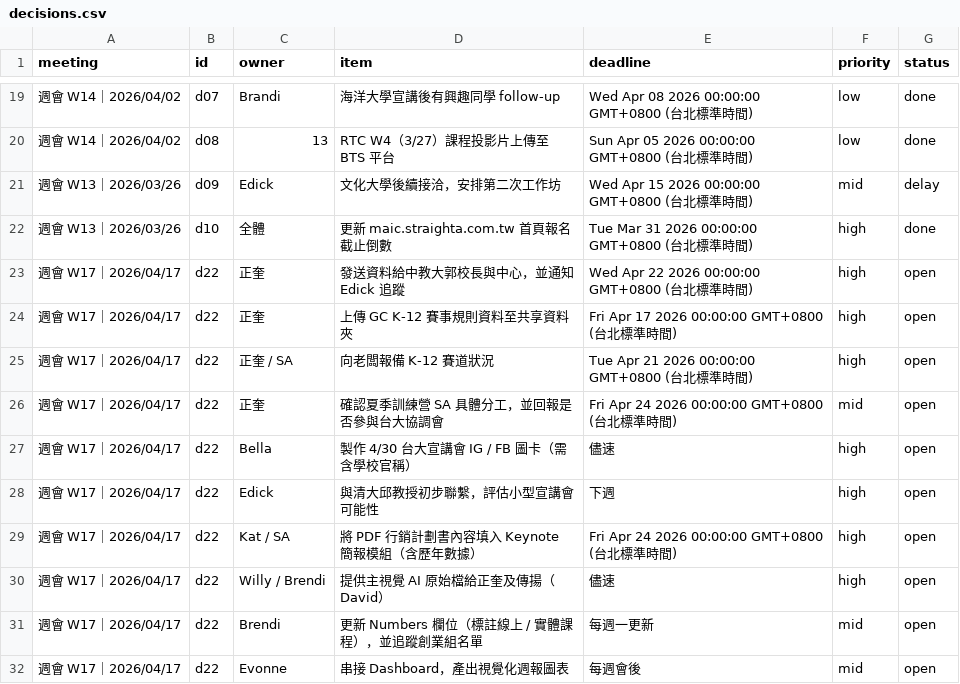
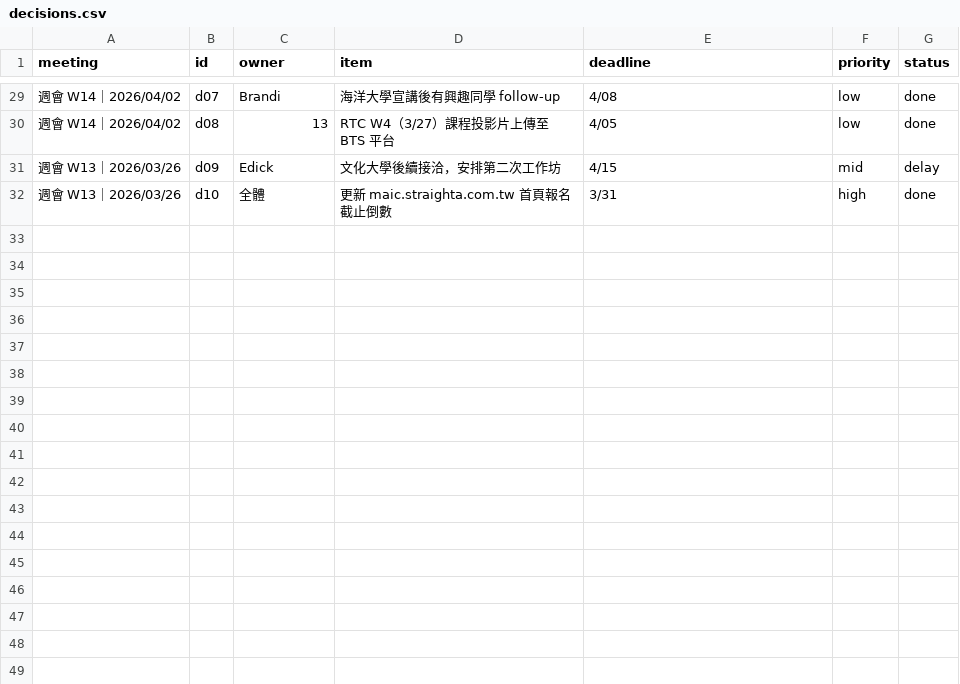
Before and after one commit to EvonneLu-ai/maic-dashboard-2026, a CSV file: data/decisions.csv, drawn as a sheet; only a part is shown, gaps mark what is left out; the diff covers the shown part only.

```diff
--- a/data/decisions.csv
+++ b/data/decisions.csv
@@ -19,14 +29,4 @@ meeting,id,owner,item,deadline,priority,status
-週會 W14｜2026/04/02,d07,Brandi,海洋大學宣講後有興趣同學 follow-up,Wed Apr 08 2026 00:00:00 GMT+0800 (台北標準時間),low,done
-週會 W14｜2026/04/02,d08,13,RTC W4（3/27）課程投影片上傳至 BTS 平台,Sun Apr 05 2026 00:00:00 GMT+0800 (台北標準時間),low,done
-週會 W13｜2026/03/26,d09,Edick,文化大學後續接洽，安排第二次工作坊,Wed Apr 15 2026 00:00:00 GMT+0800 (台北標準時間),mid,delay
-週會 W13｜2026/03/26,d10,全體,更新 maic.straighta.com.tw 首頁報名截止倒數,Tue Mar 31 2026 00:00:00 GMT+0800 (台北標準時間),high,done
-週會 W17｜2026/04/17,d22,正奎,發送資料給中教大郭校長與中心，並通知 Edick 追蹤,Wed Apr 22 2026 00:00:00 GMT+0800 (台北標準時間),high,open
-週會 W17｜2026/04/17,d22,正奎,上傳 GC K-12 賽事規則資料至共享資料夾,Fri Apr 17 2026 00:00:00 GMT+0800 (台北標準時間),high,open
-週會 W17｜2026/04/17,d22,正奎 / SA,向老闆報備 K-12 賽道狀況,Tue Apr 21 2026 00:00:00 GMT+0800 (台北標準時間),high,open
-週會 W17｜2026/04/17,d22,正奎,確認夏季訓練營 SA 具體分工，並回報是否參與台大協調會,Fri Apr 24 2026 00:00:00 GMT+0800 (台北標準時間),mid,open
-週會 W17｜2026/04/17,d22,Bella,製作 4/30 台大宣講會 IG / FB 圖卡（需含學校官稱）,儘速,high,open
-週會 W17｜2026/04/17,d22,Edick,與清大邱教授初步聯繫，評估小型宣講會可能性,下週,high,open
-週會 W17｜2026/04/17,d22,Kat / SA,將 PDF 行銷計劃書內容填入 Keynote 簡報模組（含歷年數據）,Fri Apr 24 2026 00:00:00 GMT+0800 (台北標準時間),high,open
-週會 W17｜2026/04/17,d22,Willy / Brendi,提供主視覺 AI 原始檔給正奎及傳揚（David）,儘速,high,open
-週會 W17｜2026/04/17,d22,Brendi,更新 Numbers 欄位（標註線上 / 實體課程），並追蹤創業組名單,每週一更新,mid,open
-週會 W17｜2026/04/17,d22,Evonne,串接 Dashboard，產出視覺化週報圖表,每週會後,mid,open
+週會 W14｜2026/04/02,d07,Brandi,海洋大學宣講後有興趣同學 follow-up,4/08,low,done
+週會 W14｜2026/04/02,d08,13,RTC W4（3/27）課程投影片上傳至 BTS 平台,4/05,low,done
+週會 W13｜2026/03/26,d09,Edick,文化大學後續接洽，安排第二次工作坊,4/15,mid,delay
+週會 W13｜2026/03/26,d10,全體,更新 maic.straighta.com.tw 首頁報名截止倒數,3/31,high,done
```
Also changed, not shown: 10 added rows and 17 edited cells elsewhere in this file.
